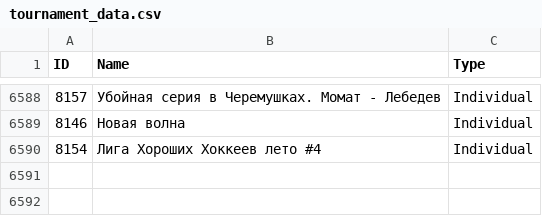
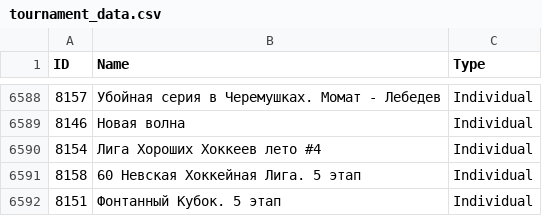
Before and after one commit to amundfylling/Scorpion-Scraper-2.0, a CSV file: data/tournament_data.csv, drawn as a sheet; only a part is shown, gaps mark what is left out; the diff names each change by its address in the sheet, - before the commit and + after, or states it on an @@ line.

```diff
--- a/data/tournament_data.csv
+++ b/data/tournament_data.csv
+row 6591: 8158 | 60 Невская Хоккейная Лига. 5 этап | Individual
+row 6592: 8151 | Фонтанный Кубок. 5 этап | Individual
```
Also changed, not shown: 3 other files.
